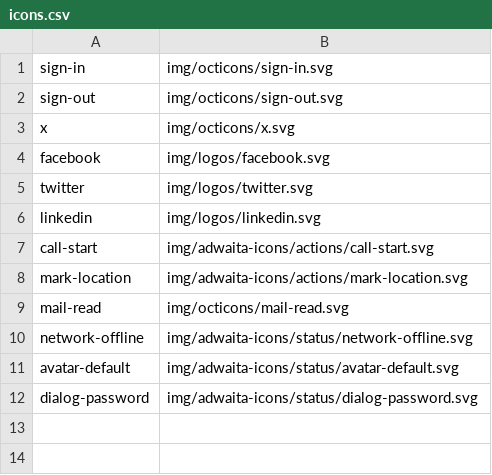
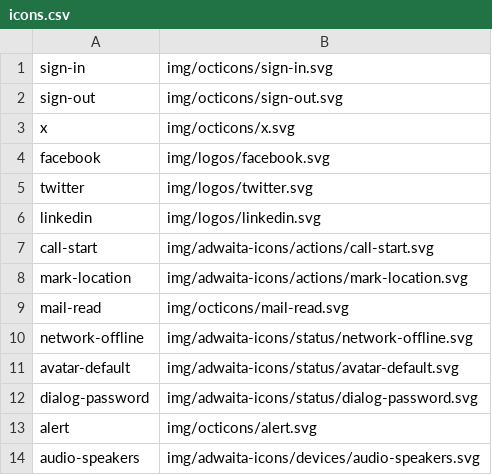
Before and after one commit to shgysk8zer0/sentintel-mobile, a CSV file: icons.csv, drawn as a sheet.

```diff
--- a/icons.csv
+++ b/icons.csv
@@ -12 +12,3 @@ avatar-default,img/adwaita-icons/status/avatar-default.svg
 dialog-password,img/adwaita-icons/status/dialog-password.svg
+alert,img/octicons/alert.svg
+audio-speakers,img/adwaita-icons/devices/audio-speakers.svg
```
Also changed, not shown: 2 other files.
